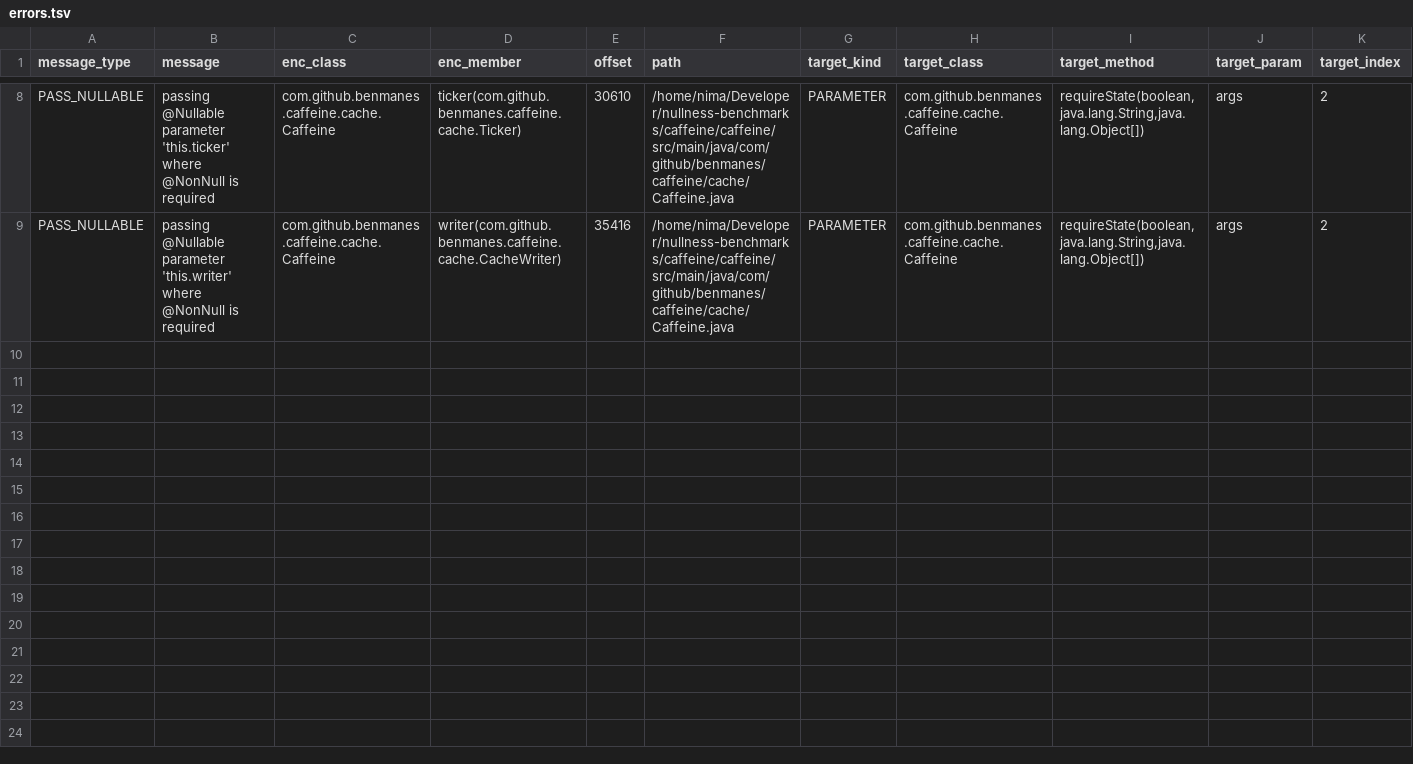
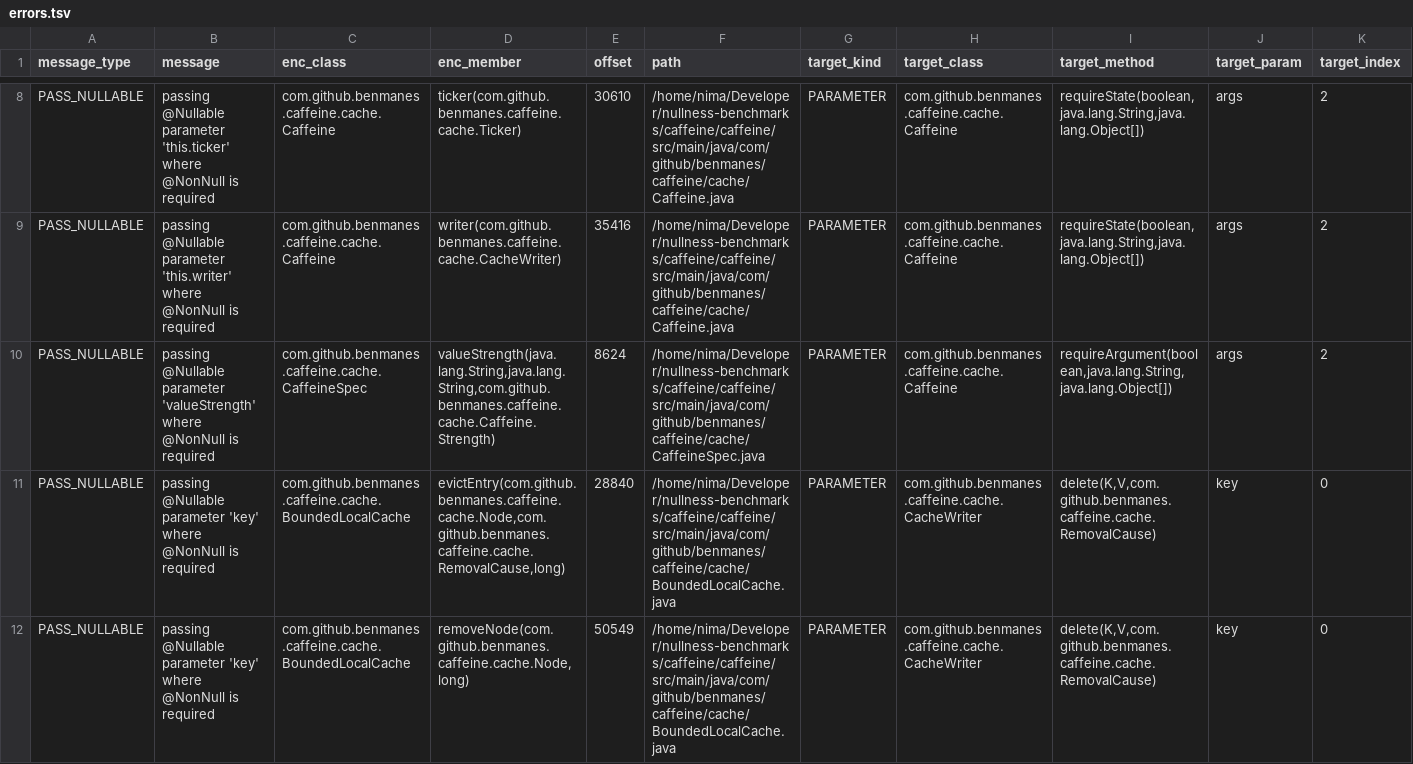
Before and after one commit to nimakarimipour/caffeine, a TSV file: annotator-out/0/errors.tsv, drawn as a sheet; only a part is shown, gaps mark what is left out; rows hold the shown columns only; the diff names each change by its address in the sheet, - before the commit and + after, or states it on an @@ line.

```diff
--- a/annotator-out/0/errors.tsv
+++ b/annotator-out/0/errors.tsv
+row 10: PASS_NULLABLE | passing @Nullable parameter 'valueStrength' where @NonNull is required | com.github.benmanes.caffeine.cache.CaffeineSpec | valueStrength(java.lang.String,java.lang.String,com.github.benmanes.caffeine.cache.Caffeine.Strength) | 8624 | /home/nima/Developer/nullness-benchmarks/caffeine/caffeine/src/main/java/com/github/benmanes/caffeine/cache/CaffeineSpec.java | PARAMETER | com.github.benmanes.caffeine.cache.Caffeine | requireArgument(boolean,java.lang.String,java.lang.Object[]) | args | 2
+row 11: PASS_NULLABLE | passing @Nullable parameter 'key' where @NonNull is required | com.github.benmanes.caffeine.cache.BoundedLocalCache | evictEntry(com.github.benmanes.caffeine.cache.Node,com.github.benmanes.caffeine.cache.RemovalCause,long) | 28840 | /home/nima/Developer/nullness-benchmarks/caffeine/caffeine/src/main/java/com/github/benmanes/caffeine/cache/BoundedLocalCache.java | PARAMETER | com.github.benmanes.caffeine.cache.CacheWriter | delete(K,V,com.github.benmanes.caffeine.cache.RemovalCause) | key | 0
+row 12: PASS_NULLABLE | passing @Nullable parameter 'key' where @NonNull is required | com.github.benmanes.caffeine.cache.BoundedLocalCache | removeNode(com.github.benmanes.caffeine.cache.Node,long) | 50549 | /home/nima/Developer/nullness-benchmarks/caffeine/caffeine/src/main/java/com/github/benmanes/caffeine/cache/BoundedLocalCache.java | PARAMETER | com.github.benmanes.caffeine.cache.CacheWriter | delete(K,V,com.github.benmanes.caffeine.cache.RemovalCause) | key | 0
```
Also changed, not shown: annotator-out/0/field_init.tsv, 2 other files.
